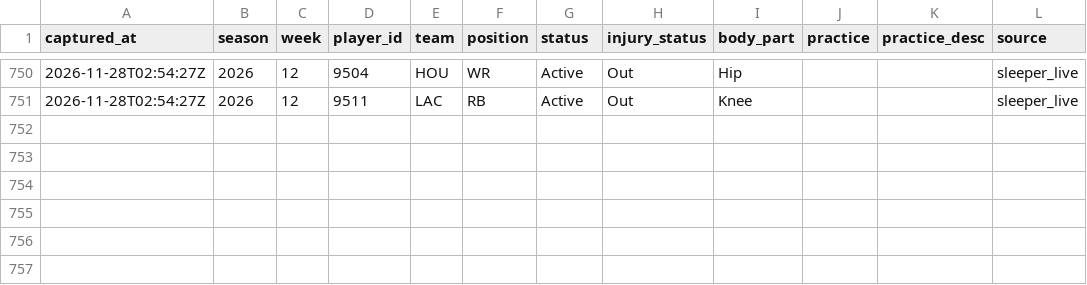
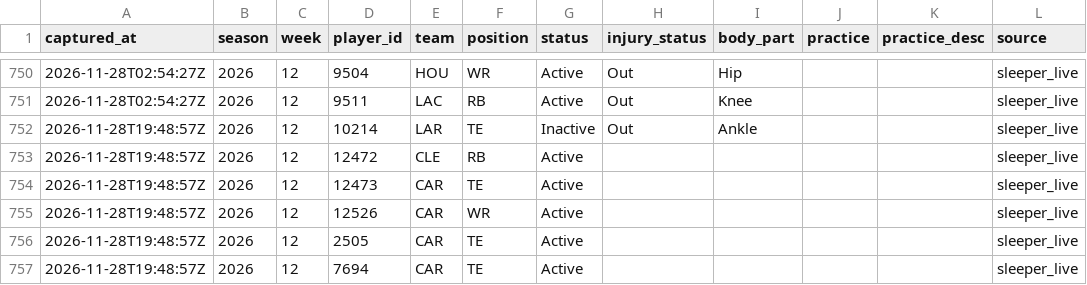
Before and after one commit to h-keenan/FANTASYGMLAB, a CSV file: data/injury_history/events_2026.csv, drawn as a sheet; only a part is shown, gaps mark what is left out.

Commit message:
chore(data): scheduled injury-status sync
Automated by the fantasygm-lab-injury-status-sync cron. Patches only the status/injury_status columns of existing data/players.db rows from Sleeper's live player feed -- not a full players.db rebuild.
Files: data/players.db, data/sleeper_players.json, data/injury_history/events_2026.csv

```diff
--- a/data/injury_history/events_2026.csv
+++ b/data/injury_history/events_2026.csv
@@ -751 +751,7 @@ captured_at,season,week,player_id,team,position,status,injury_status,body_part,p
 2026-11-28T02:54:27Z,2026,12,9511,LAC,RB,Active,Out,Knee,,,sleeper_live
+2026-11-28T19:48:57Z,2026,12,10214,LAR,TE,Inactive,Out,Ankle,,,sleeper_live
+2026-11-28T19:48:57Z,2026,12,12472,CLE,RB,Active,,,,,sleeper_live
+2026-11-28T19:48:57Z,2026,12,12473,CAR,TE,Active,,,,,sleeper_live
+2026-11-28T19:48:57Z,2026,12,12526,CAR,WR,Active,,,,,sleeper_live
+2026-11-28T19:48:57Z,2026,12,2505,CAR,TE,Active,,,,,sleeper_live
+2026-11-28T19:48:57Z,2026,12,7694,CAR,TE,Active,,,,,sleeper_live
```
Also changed, not shown: 2 other files.
